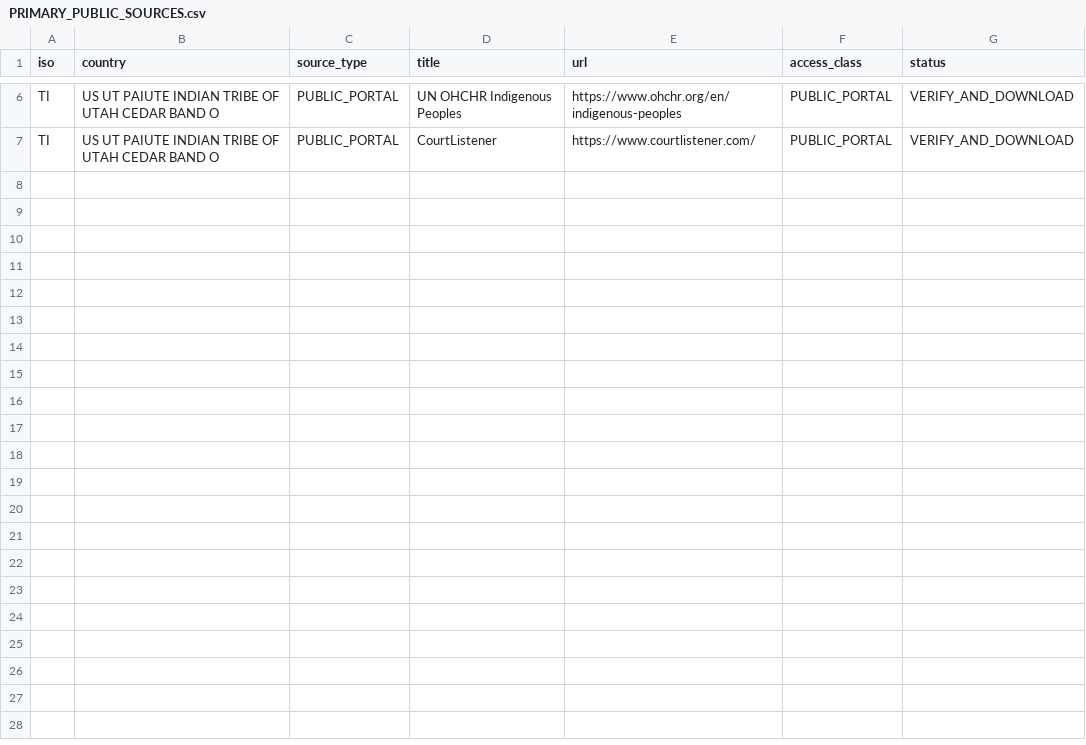
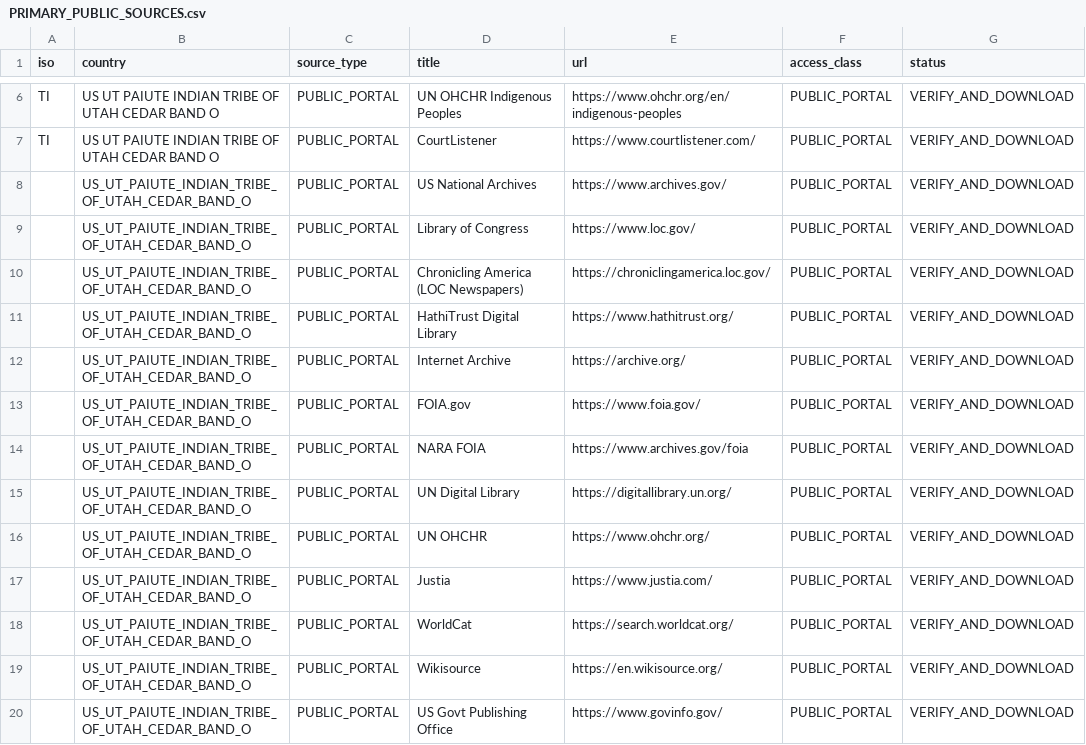
Before and after one commit to GlobalRestitutionAlliance/turtle-island-us-ut-paiute-indian-tribe-of-utah-cedar-band-o-master-litigation, a CSV file: 03_Evidentiary_Exhibits/PRIMARY_PUBLIC_SOURCES.csv, drawn as a sheet; only a part is shown, gaps mark what is left out; the diff names each change by its address in the sheet, - before the commit and + after, or states it on an @@ line.

Commit message:
Expand primary public source registries (Batch 2)

```diff
--- a/03_Evidentiary_Exhibits/PRIMARY_PUBLIC_SOURCES.csv
+++ b/03_Evidentiary_Exhibits/PRIMARY_PUBLIC_SOURCES.csv
+row 8:  | US_UT_PAIUTE_INDIAN_TRIBE_OF_UTAH_CEDAR_BAND_O | PUBLIC_PORTAL | US National Archives | https://www.archives.gov/ | PUBLIC_PORTAL | VERIFY_AND_DOWNLOAD
+row 9:  | US_UT_PAIUTE_INDIAN_TRIBE_OF_UTAH_CEDAR_BAND_O | PUBLIC_PORTAL | Library of Congress | https://www.loc.gov/ | PUBLIC_PORTAL | VERIFY_AND_DOWNLOAD
+row 10:  | US_UT_PAIUTE_INDIAN_TRIBE_OF_UTAH_CEDAR_BAND_O | PUBLIC_PORTAL | Chronicling America (LOC Newspapers) | https://chroniclingamerica.loc.gov/ | PUBLIC_PORTAL | VERIFY_AND_DOWNLOAD
+row 11:  | US_UT_PAIUTE_INDIAN_TRIBE_OF_UTAH_CEDAR_BAND_O | PUBLIC_PORTAL | HathiTrust Digital Library | https://www.hathitrust.org/ | PUBLIC_PORTAL | VERIFY_AND_DOWNLOAD
+row 12:  | US_UT_PAIUTE_INDIAN_TRIBE_OF_UTAH_CEDAR_BAND_O | PUBLIC_PORTAL | Internet Archive | https://archive.org/ | PUBLIC_PORTAL | VERIFY_AND_DOWNLOAD
+row 13:  | US_UT_PAIUTE_INDIAN_TRIBE_OF_UTAH_CEDAR_BAND_O | PUBLIC_PORTAL | FOIA.gov | https://www.foia.gov/ | PUBLIC_PORTAL | VERIFY_AND_DOWNLOAD
+row 14:  | US_UT_PAIUTE_INDIAN_TRIBE_OF_UTAH_CEDAR_BAND_O | PUBLIC_PORTAL | NARA FOIA | https://www.archives.gov/foia | PUBLIC_PORTAL | VERIFY_AND_DOWNLOAD
+row 15:  | US_UT_PAIUTE_INDIAN_TRIBE_OF_UTAH_CEDAR_BAND_O | PUBLIC_PORTAL | UN Digital Library | https://digitallibrary.un.org/ | PUBLIC_PORTAL | VERIFY_AND_DOWNLOAD
+row 16:  | US_UT_PAIUTE_INDIAN_TRIBE_OF_UTAH_CEDAR_BAND_O | PUBLIC_PORTAL | UN OHCHR | https://www.ohchr.org/ | PUBLIC_PORTAL | VERIFY_AND_DOWNLOAD
+row 17:  | US_UT_PAIUTE_INDIAN_TRIBE_OF_UTAH_CEDAR_BAND_O | PUBLIC_PORTAL | Justia | https://www.justia.com/ | PUBLIC_PORTAL | VERIFY_AND_DOWNLOAD
+row 18:  | US_UT_PAIUTE_INDIAN_TRIBE_OF_UTAH_CEDAR_BAND_O | PUBLIC_PORTAL | WorldCat | https://search.worldcat.org/ | PUBLIC_PORTAL | VERIFY_AND_DOWNLOAD
+row 19:  | US_UT_PAIUTE_INDIAN_TRIBE_OF_UTAH_CEDAR_BAND_O | PUBLIC_PORTAL | Wikisource | https://en.wikisource.org/ | PUBLIC_PORTAL | VERIFY_AND_DOWNLOAD
+row 20:  | US_UT_PAIUTE_INDIAN_TRIBE_OF_UTAH_CEDAR_BAND_O | PUBLIC_PORTAL | US Govt Publishing Office | https://www.govinfo.gov/ | PUBLIC_PORTAL | VERIFY_AND_DOWNLOAD
```
Also changed, not shown: 2 other files.
